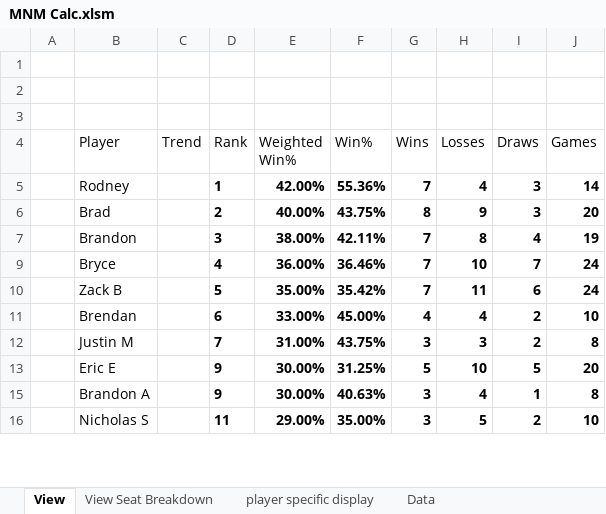
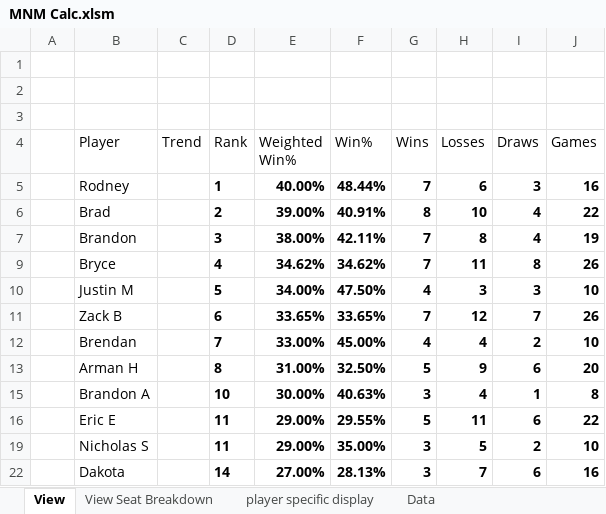
Before and after one commit to GoblinEngineers/Website-for-MNM, an Excel workbook: MNM Calc.xlsm, sheet View, drawn as a sheet; only a part is shown; values as stored, in another font and other column widths than the file's, no borders; charts and pictures and conditional formats and table styles not drawn; removed rows and columns are numbered as before the commit, all else as after; the diff covers the shown part only; the diff names each change by its address in the sheet, - before the commit and + after, or states it on an @@ line.

```diff
--- a/MNM Calc.xlsm (sheet View)
+++ b/MNM Calc.xlsm (sheet View)
-E5 (Weighted Win%): 42.00%
+E5 (Weighted Win%): 40.00%
-F5 (Win%): 55.36%
+F5 (Win%): 48.44%
-H5 (Losses): 4
+H5 (Losses): 6
-J5 (Games): 14
+J5 (Games): 16
-E6 (Weighted Win%): 40.00%
+E6 (Weighted Win%): 39.00%
-F6 (Win%): 43.75%
+F6 (Win%): 40.91%
-H6 (Losses): 9
+H6 (Losses): 10
-I6 (Draws): 3
+I6 (Draws): 4
-J6 (Games): 20
+J6 (Games): 22
-E9 (Weighted Win%): 36.00%
+E9 (Weighted Win%): 34.62%
-F9 (Win%): 36.46%
+F9 (Win%): 34.62%
-H9 (Losses): 10
+H9 (Losses): 11
-I9 (Draws): 7
+I9 (Draws): 8
-J9 (Games): 24
+J9 (Games): 26
+row 10:  | Justin M |  | 5 | 34.00% | 47.50% | 4 | 3 | 3 | 10
-D11 (Rank): 5
+D11 (Rank): 6
-E11 (Weighted Win%): 35.00%
+E11 (Weighted Win%): 33.65%
-F11 (Win%): 35.42%
+F11 (Win%): 33.65%
-H11 (Losses): 11
+H11 (Losses): 12
-I11 (Draws): 6
+I11 (Draws): 7
-J11 (Games): 24
+J11 (Games): 26
-D12 (Rank): 6
+D12 (Rank): 7
-row 12:  | Justin M |  | 7 | 31.00% | 43.75% | 3 | 3 | 2 | 8
-row 13:  | Eric E |  | 9 | 30.00% | 31.25% | 5 | 10 | 5 | 20
+row 13:  | Arman H |  | 8 | 31.00% | 32.50% | 5 | 9 | 6 | 20
-D15 (Rank): 9
+D15 (Rank): 10
+row 16:  | Eric E |  | 11 | 29.00% | 29.55% | 5 | 11 | 6 | 22
+row 22:  | Dakota |  | 14 | 27.00% | 28.13% | 3 | 7 | 6 | 16
```
Also changed, not shown: 2 added rows, 4 removed rows and 26 edited cells elsewhere in this sheet, sheet Data, sheet player specific display, sheet View Seat Breakdown, formulas that keep their value, hidden cells.
